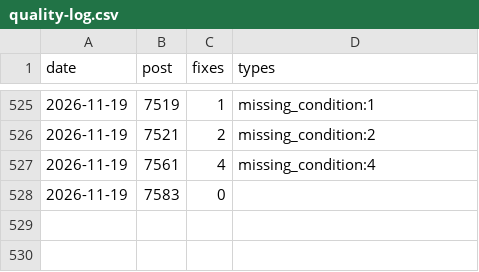
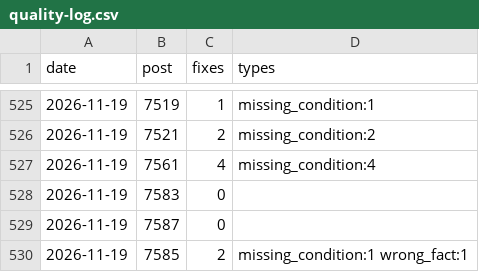
Before and after one commit to yoorimint/first-lab, a CSV file: automation/quality-log.csv, drawn as a sheet; only a part is shown, gaps mark what is left out.

```diff
--- a/automation/quality-log.csv
+++ b/automation/quality-log.csv
@@ -528 +528,3 @@ date,post,fixes,types
 2026-11-19,7583,0,
+2026-11-19,7587,0,
+2026-11-19,7585,2,missing_condition:1 wrong_fact:1
```
Also changed, not shown: 4 other files.
